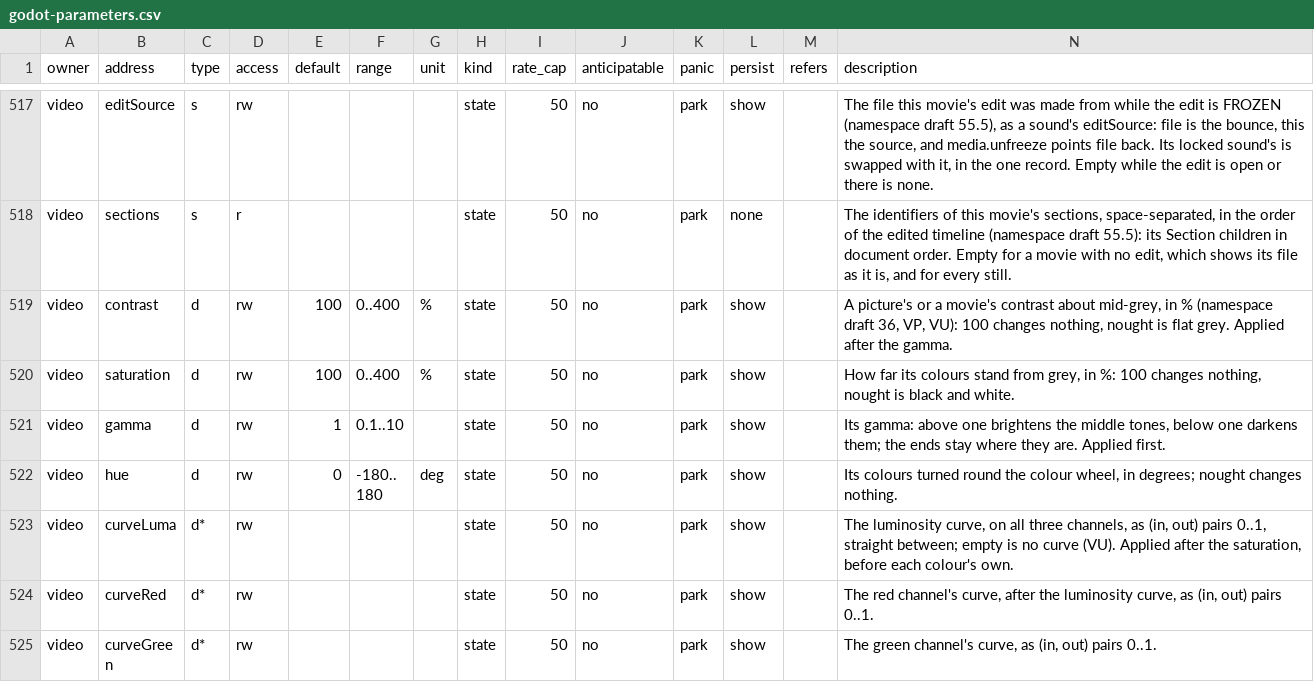
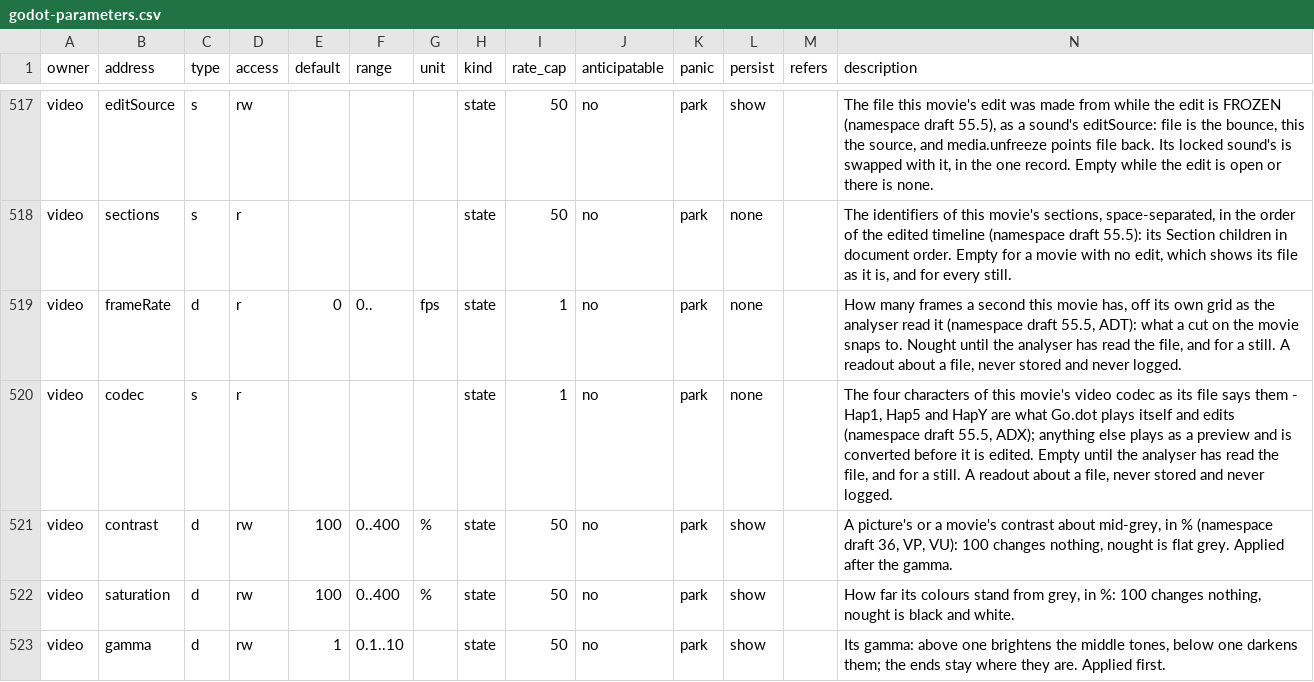
Before and after one commit to pob31/go.dot, a CSV file: docs/parameters/godot-parameters.csv, drawn as a sheet; only a part is shown, gaps mark what is left out; the shorter side is filled out with more unchanged rows; the diff names each change by its address in the sheet, - before the commit and + after, or states it on an @@ line.

```diff
--- a/docs/parameters/godot-parameters.csv
+++ b/docs/parameters/godot-parameters.csv
+row 519: video | frameRate | d | r | 0 | 0.. | fps | state | 1 | no | park | none |  | How many frames a second this movie has, off its own grid as the analyser read it (namespace draft 55.5, ADT): what a cut on the movie snaps to. Nought until the analyser has read the file, and for a still. A readout about a file, never stored and never logged.
+row 520: video | codec | s | r |  |  |  | state | 1 | no | park | none |  | The four characters of this movie's video codec as its file says them - Hap1, Hap5 and HapY are what Go.dot plays itself and edits (namespace draft 55.5, ADX); anything else plays as a preview and is converted before it is edited. Empty until the analyser has read the file, and for a still. A readout about a file, never stored and never logged.
```
Also changed, not shown: 14 other files.
